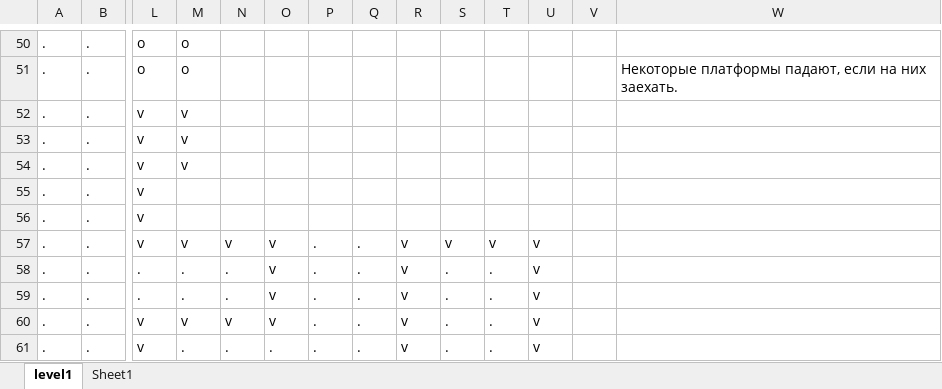
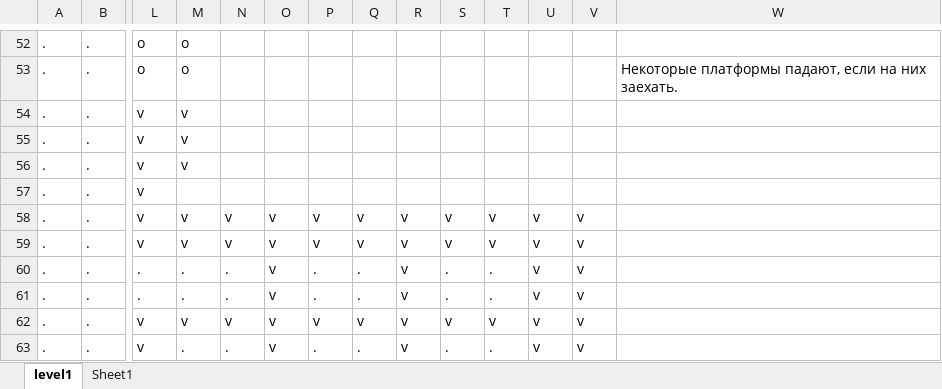
Before and after one commit to TrikVetra/Indiana, an Excel workbook: Indiana/level1.xlsx, sheet level1, drawn as a sheet; only a part is shown, gaps mark what is left out; values as stored, in another font and other column widths than the file's, no borders; addresses are those after the commit; the diff covers the shown part only; the diff names each change by its address in the sheet, - before the commit and + after, or states it on an @@ line.

```diff
--- a/Indiana/level1.xlsx (sheet level1)
+++ b/Indiana/level1.xlsx (sheet level1)
-M58: (empty)
+M58: v
-N58: (empty)
+N58: v
-O58: (empty)
+O58: v
-P58: (empty)
+P58: v
-Q58: (empty)
+Q58: v
-R58: (empty)
+R58: v
-S58: (empty)
+S58: v
-T58: (empty)
+T58: v
-U58: (empty)
+U58: v
-V58:V63: (empty)
+V58:V63: v
-P59: .
+P59: v
-Q59: .
+Q59: v
-P62: .
+P62: v
-Q62: .
+Q62: v
-S62: .
+S62: v
-T62: .
+T62: v
-O63: .
+O63: v
```
Also changed, not shown: 17 added rows, 14 removed rows and 70 edited cells elsewhere in this sheet, 18 other files.
